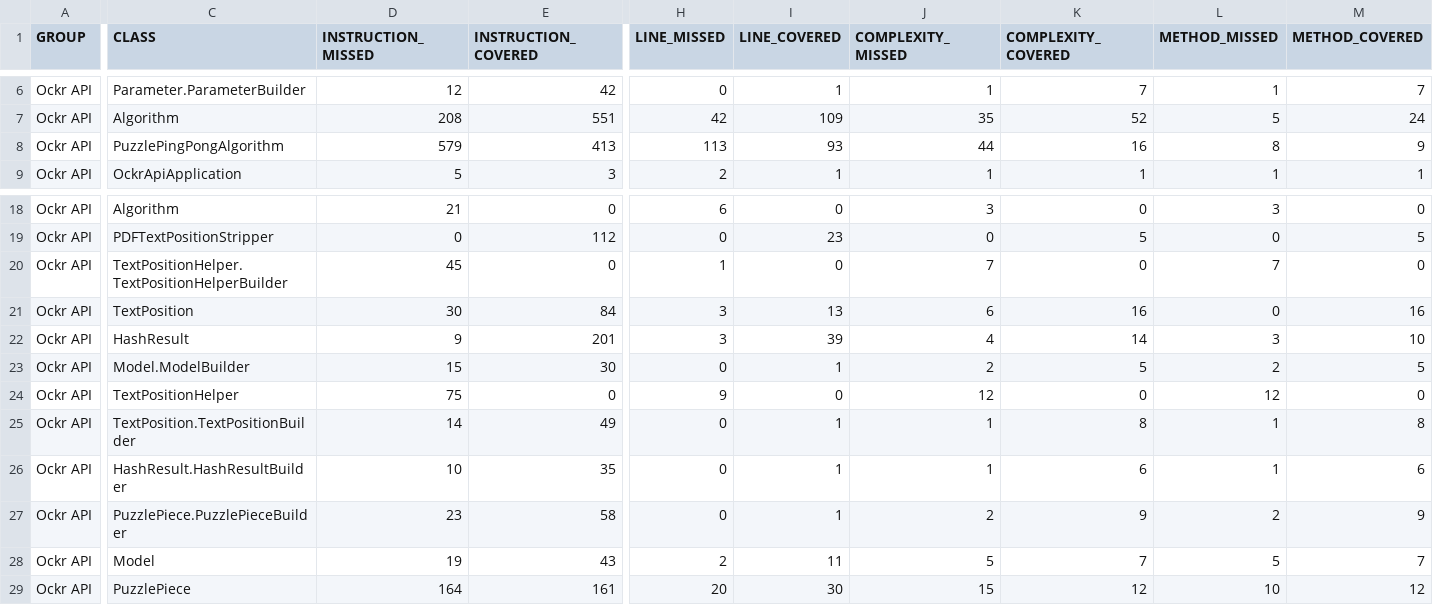
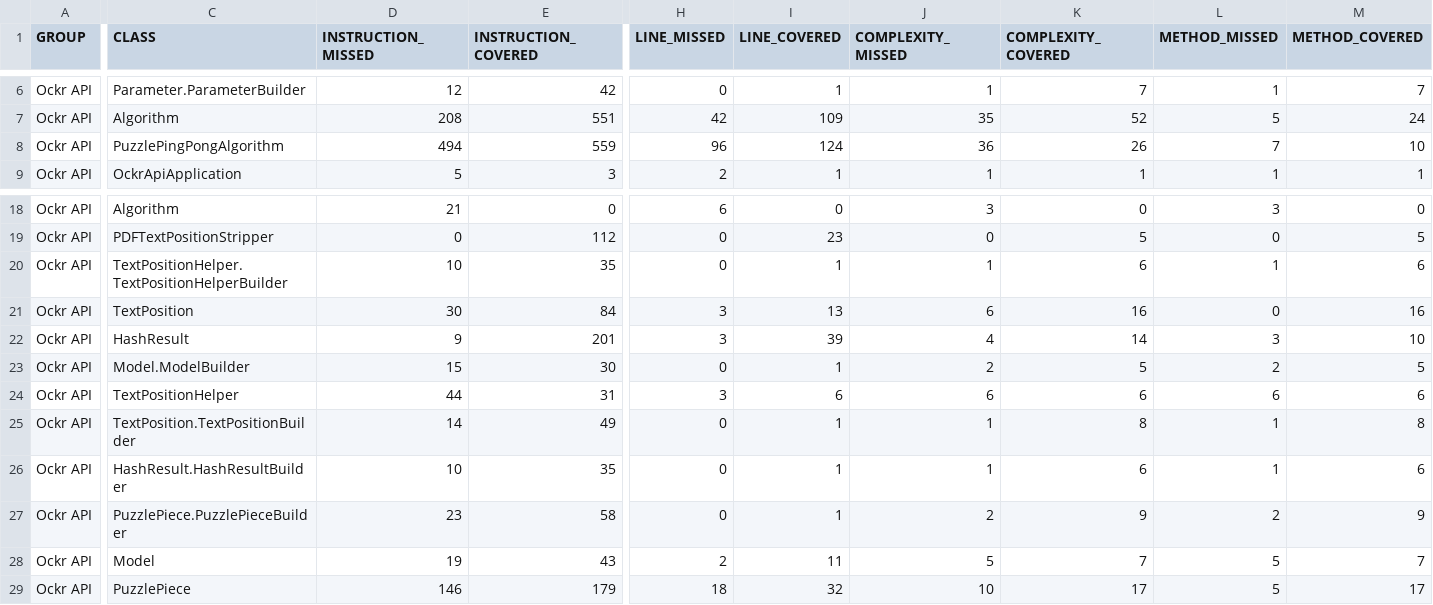
Before and after one commit to ockr-io/ockr-api, a CSV file: coverage-report/jacoco.csv, drawn as a sheet; only a part is shown, gaps mark what is left out; the diff covers the shown part only; the diff names each change by its address in the sheet, - before the commit and + after, or states it on an @@ line.

```diff
--- a/coverage-report/jacoco.csv
+++ b/coverage-report/jacoco.csv
-D8 (INSTRUCTION_MISSED): 579
+D8 (INSTRUCTION_MISSED): 494
-E8 (INSTRUCTION_COVERED): 413
+E8 (INSTRUCTION_COVERED): 559
-H8 (LINE_MISSED): 113
+H8 (LINE_MISSED): 96
-I8 (LINE_COVERED): 93
+I8 (LINE_COVERED): 124
-J8 (COMPLEXITY_MISSED): 44
+J8 (COMPLEXITY_MISSED): 36
-K8 (COMPLEXITY_COVERED): 16
+K8 (COMPLEXITY_COVERED): 26
-L8 (METHOD_MISSED): 8
+L8 (METHOD_MISSED): 7
-M8 (METHOD_COVERED): 9
+M8 (METHOD_COVERED): 10
-D20 (INSTRUCTION_MISSED): 45
+D20 (INSTRUCTION_MISSED): 10
-E20 (INSTRUCTION_COVERED): 0
+E20 (INSTRUCTION_COVERED): 35
-H20 (LINE_MISSED): 1
+H20 (LINE_MISSED): 0
-I20 (LINE_COVERED): 0
+I20 (LINE_COVERED): 1
-J20 (COMPLEXITY_MISSED): 7
+J20 (COMPLEXITY_MISSED): 1
-K20 (COMPLEXITY_COVERED): 0
+K20 (COMPLEXITY_COVERED): 6
-L20 (METHOD_MISSED): 7
+L20 (METHOD_MISSED): 1
-M20 (METHOD_COVERED): 0
+M20 (METHOD_COVERED): 6
-D24 (INSTRUCTION_MISSED): 75
+D24 (INSTRUCTION_MISSED): 44
-E24 (INSTRUCTION_COVERED): 0
+E24 (INSTRUCTION_COVERED): 31
-H24 (LINE_MISSED): 9
+H24 (LINE_MISSED): 3
-I24 (LINE_COVERED): 0
+I24 (LINE_COVERED): 6
-J24 (COMPLEXITY_MISSED): 12
+J24 (COMPLEXITY_MISSED): 6
-K24 (COMPLEXITY_COVERED): 0
+K24 (COMPLEXITY_COVERED): 6
-L24 (METHOD_MISSED): 12
+L24 (METHOD_MISSED): 6
-M24 (METHOD_COVERED): 0
+M24 (METHOD_COVERED): 6
-D29 (INSTRUCTION_MISSED): 164
+D29 (INSTRUCTION_MISSED): 146
-E29 (INSTRUCTION_COVERED): 161
+E29 (INSTRUCTION_COVERED): 179
-H29 (LINE_MISSED): 20
+H29 (LINE_MISSED): 18
-I29 (LINE_COVERED): 30
+I29 (LINE_COVERED): 32
-J29 (COMPLEXITY_MISSED): 15
+J29 (COMPLEXITY_MISSED): 10
-K29 (COMPLEXITY_COVERED): 12
+K29 (COMPLEXITY_COVERED): 17
-L29 (METHOD_MISSED): 10
+L29 (METHOD_MISSED): 5
-M29 (METHOD_COVERED): 12
+M29 (METHOD_COVERED): 17
```
Also changed, not shown: 2 edited cells elsewhere in this file, 14 other files.
